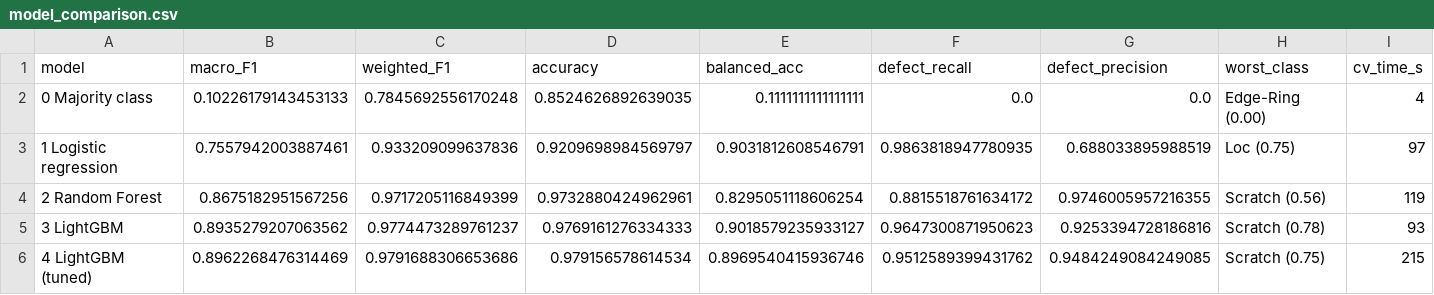
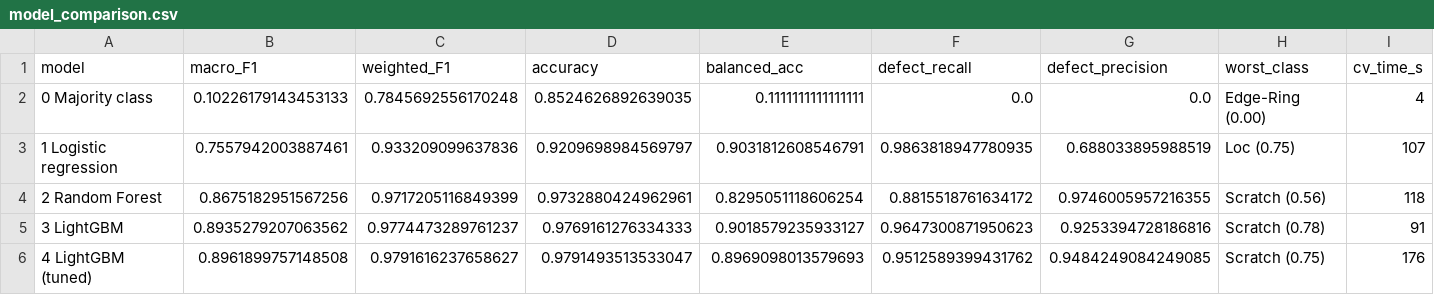
Before and after one commit to ericseow-98/Project-3-Assignment, a CSV file: reports/model_comparison.csv, drawn as a sheet.

```diff
--- a/reports/model_comparison.csv
+++ b/reports/model_comparison.csv
@@ -2,5 +2,5 @@ model,macro_F1,weighted_F1,accuracy,balanced_acc,defect_recall,defect_precision,
 0 Majority class,0.10226179143453133,0.7845692556170248,0.8524626892639035,0.1111111111111111,0.0,0.0,Edge-Ring (0.00),4
-1 Logistic regression,0.7557942003887461,0.933209099637836,0.9209698984569797,0.9031812608546791,0.9863818947780935,0.688033895988519,Loc (0.75),97
-2 Random Forest,0.8675182951567256,0.9717205116849399,0.9732880424962961,0.8295051118606254,0.8815518761634172,0.9746005957216355,Scratch (0.56),119
-3 LightGBM,0.8935279207063562,0.9774473289761237,0.9769161276334333,0.9018579235933127,0.9647300871950623,0.9253394728186816,Scratch (0.78),93
-4 LightGBM (tuned),0.8962268476314469,0.9791688306653686,0.979156578614534,0.8969540415936746,0.9512589399431762,0.9484249084249085,Scratch (0.75),215
+1 Logistic regression,0.7557942003887461,0.933209099637836,0.9209698984569797,0.9031812608546791,0.9863818947780935,0.688033895988519,Loc (0.75),107
+2 Random Forest,0.8675182951567256,0.9717205116849399,0.9732880424962961,0.8295051118606254,0.8815518761634172,0.9746005957216355,Scratch (0.56),118
+3 LightGBM,0.8935279207063562,0.9774473289761237,0.9769161276334333,0.9018579235933127,0.9647300871950623,0.9253394728186816,Scratch (0.78),91
+4 LightGBM (tuned),0.8961899757148508,0.9791616237658627,0.9791493513533047,0.8969098013579693,0.9512589399431762,0.9484249084249085,Scratch (0.75),176
```
Also changed, not shown: reports/test_metrics.csv, 17 other files.
